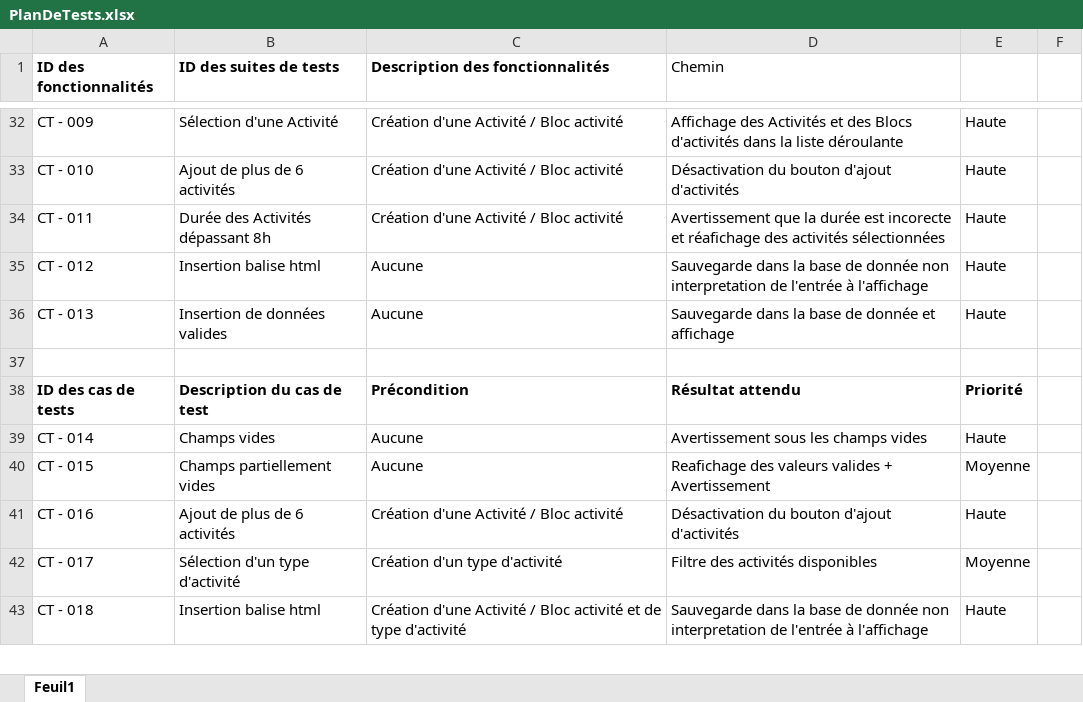
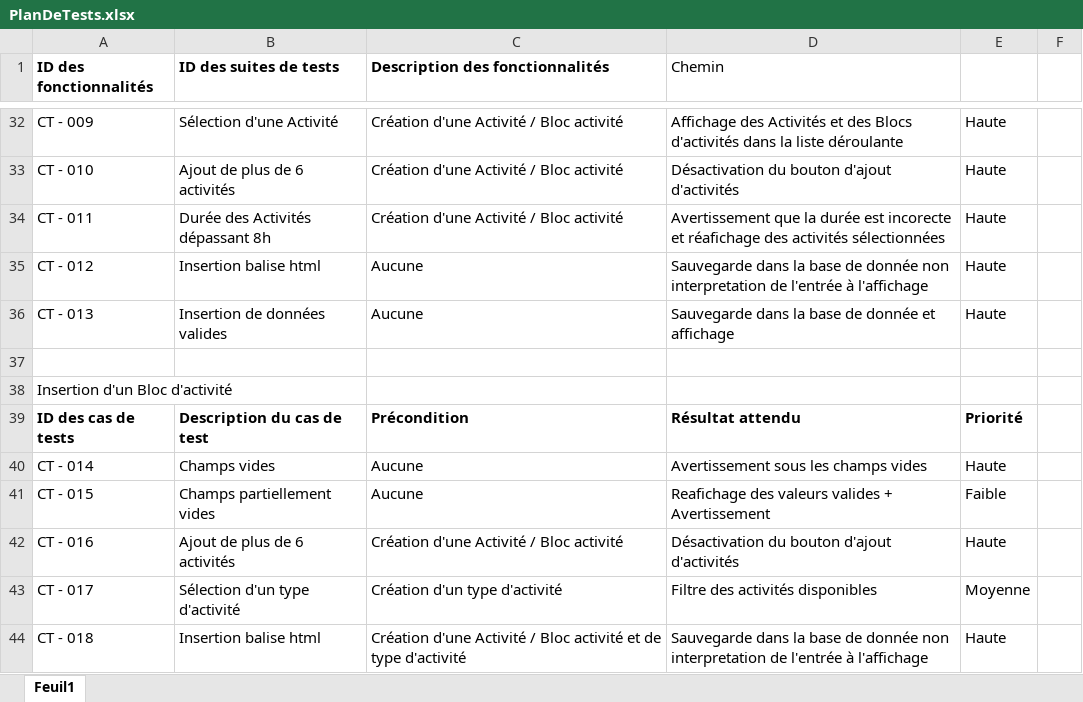
Before and after one commit to alexlaurincoding/INF3190-CampDeJours_PHP, an Excel workbook: PlanDeTests.xlsx, sheet Feuil1, drawn as a sheet; only a part is shown, gaps mark what is left out; values as stored, in another font and other column widths than the file's, no borders; addresses are those after the commit; the diff covers the shown part only; the diff names each change by its address in the sheet, - before the commit and + after, or states it on an @@ line.

```diff
--- a/PlanDeTests.xlsx (sheet Feuil1)
+++ b/PlanDeTests.xlsx (sheet Feuil1)
+row 38: Insertion d'un Bloc d'activité
-E41: Moyenne
+E41: Faible
```
Also changed, not shown: 46 added rows, 1 removed row and 9 edited cells elsewhere in this sheet, 1 other file.
